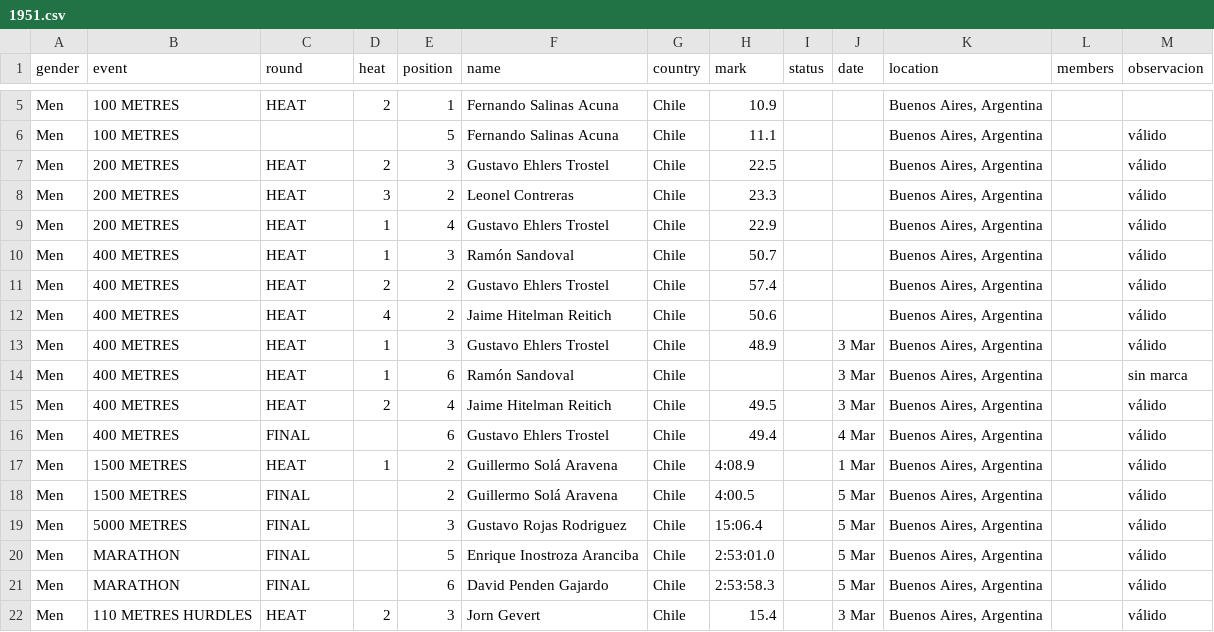
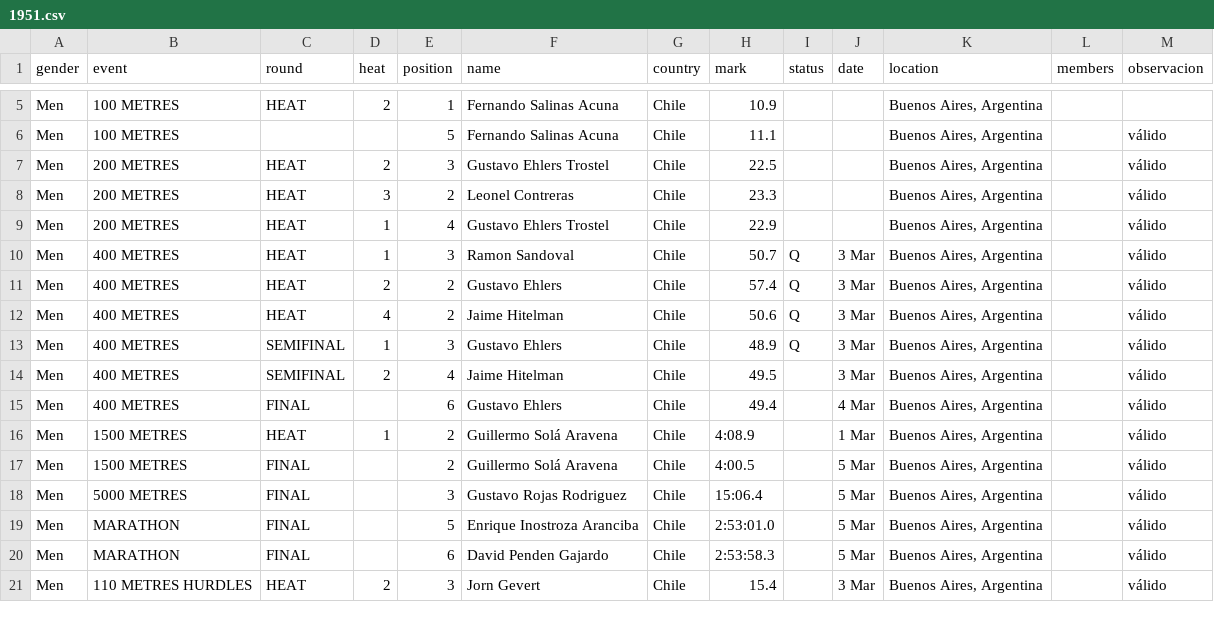
Before and after one commit to cristinadiaztobar7/Webstory-de-Cristina-D-az-M-nica-Montero-y-Vicente-V-squez-, a CSV file: Entrega_03/Montero_Monica_vis_01/BASE DATOS HOMBRES LIMPIA POR AÑO/1951.csv, drawn as a sheet; only a part is shown, gaps mark what is left out.

Commit message:
Update 1951.csv

```diff
--- a/Entrega_03/Montero_Monica_vis_01/BASE DATOS HOMBRES LIMPIA POR AÑO/1951.csv
+++ b/Entrega_03/Montero_Monica_vis_01/BASE DATOS HOMBRES LIMPIA POR AÑO/1951.csv
@@ -9,9 +9,8 @@ Men,200 METRES,HEAT,3,2,Leonel Contreras,Chile,23.3,,,"Buenos Aires, Argentina",
 Men,200 METRES,HEAT,1,4,Gustavo Ehlers Trostel,Chile,22.9,,,"Buenos Aires, Argentina",,válido
-Men,400 METRES,HEAT,1,3,Ramón Sandoval,Chile,50.7,,,"Buenos Aires, Argentina",,válido
-Men,400 METRES,HEAT,2,2,Gustavo Ehlers Trostel,Chile,57.4,,,"Buenos Aires, Argentina",,válido
-Men,400 METRES,HEAT,4,2,Jaime Hitelman Reitich,Chile,50.6,,,"Buenos Aires, Argentina",,válido
-Men,400 METRES,HEAT,1,3,Gustavo Ehlers Trostel,Chile,48.9,,3 Mar,"Buenos Aires, Argentina",,válido
-Men,400 METRES,HEAT,1,6,Ramón Sandoval,Chile,,,3 Mar,"Buenos Aires, Argentina",,sin marca
-Men,400 METRES,HEAT,2,4,Jaime Hitelman Reitich,Chile,49.5,,3 Mar,"Buenos Aires, Argentina",,válido
-Men,400 METRES,FINAL,,6,Gustavo Ehlers Trostel,Chile,49.4,,4 Mar,"Buenos Aires, Argentina",,válido
+Men,400 METRES,HEAT,1,3,Ramon Sandoval,Chile,50.7,Q,3 Mar,"Buenos Aires, Argentina",,válido
+Men,400 METRES,HEAT,2,2,Gustavo Ehlers,Chile,57.4,Q,3 Mar,"Buenos Aires, Argentina",,válido
+Men,400 METRES,HEAT,4,2,Jaime Hitelman,Chile,50.6,Q,3 Mar,"Buenos Aires, Argentina",,válido
+Men,400 METRES,SEMIFINAL,1,3,Gustavo Ehlers,Chile,48.9,Q,3 Mar,"Buenos Aires, Argentina",,válido
+Men,400 METRES,SEMIFINAL,2,4,Jaime Hitelman,Chile,49.5,,3 Mar,"Buenos Aires, Argentina",,válido
+Men,400 METRES,FINAL,,6,Gustavo Ehlers,Chile,49.4,,4 Mar,"Buenos Aires, Argentina",,válido
 Men,1500 METRES,HEAT,1,2,Guillermo Solá Aravena,Chile,4:08.9,,1 Mar,"Buenos Aires, Argentina",,válido
```
